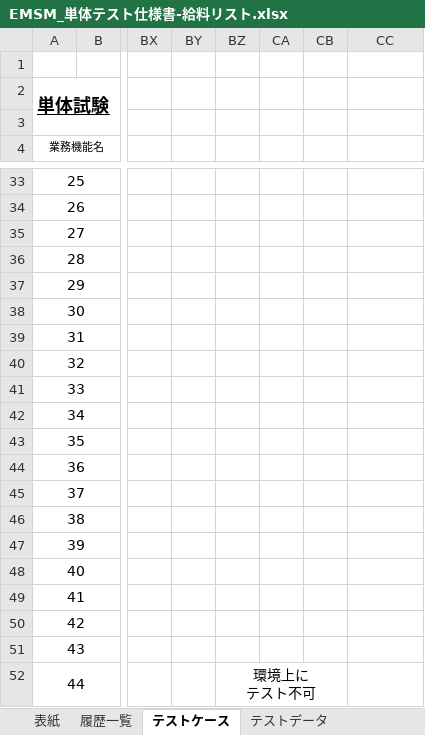
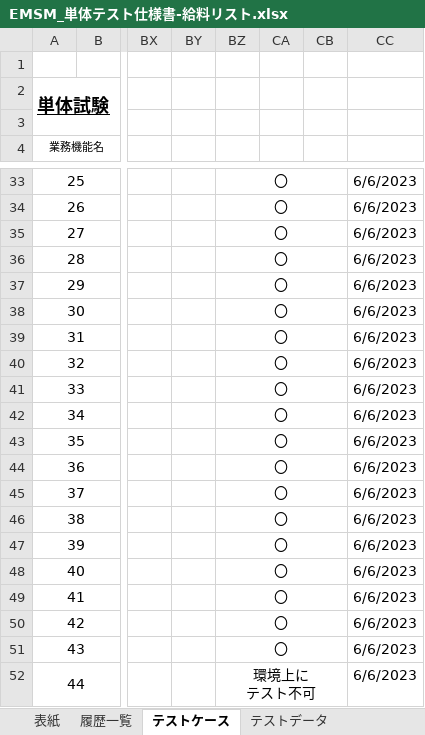
Before and after one commit to softtechSoft/emsm, an Excel workbook: DOC/単体テスト/EMSM_単体テスト仕様書-給料リスト.xlsx, sheet テストケース, drawn as a sheet; only a part is shown, gaps mark what is left out; values as stored, in another font and other column widths than the file's, no borders; the diff covers the shown part only; the diff names each change by its address in the sheet, - before the commit and + after, or states it on an @@ line.

```diff
--- a/DOC/単体テスト/EMSM_単体テスト仕様書-給料リスト.xlsx (sheet テストケース)
+++ b/DOC/単体テスト/EMSM_単体テスト仕様書-給料リスト.xlsx (sheet テストケース)
-BZ33:BZ51: (empty)
+BZ33:BZ51: 〇
+BZ33:CB33 merged
-CC33:CC52: (empty)
+CC33:CC52: 6/6/2023
+BZ34:CB34 merged
+BZ35:CB35 merged
+BZ36:CB36 merged
+BZ37:CB37 merged
+BZ38:CB38 merged
+BZ39:CB39 merged
+BZ40:CB40 merged
+BZ41:CB41 merged
+BZ42:CB42 merged
+BZ43:CB43 merged
+BZ44:CB44 merged
+BZ45:CB45 merged
+BZ46:CB46 merged
+BZ47:CB47 merged
+BZ48:CB48 merged
+BZ49:CB49 merged
+BZ50:CB50 merged
+BZ51:CB51 merged
```
Also changed, not shown: 48 edited cells and merged cells elsewhere in this sheet.
